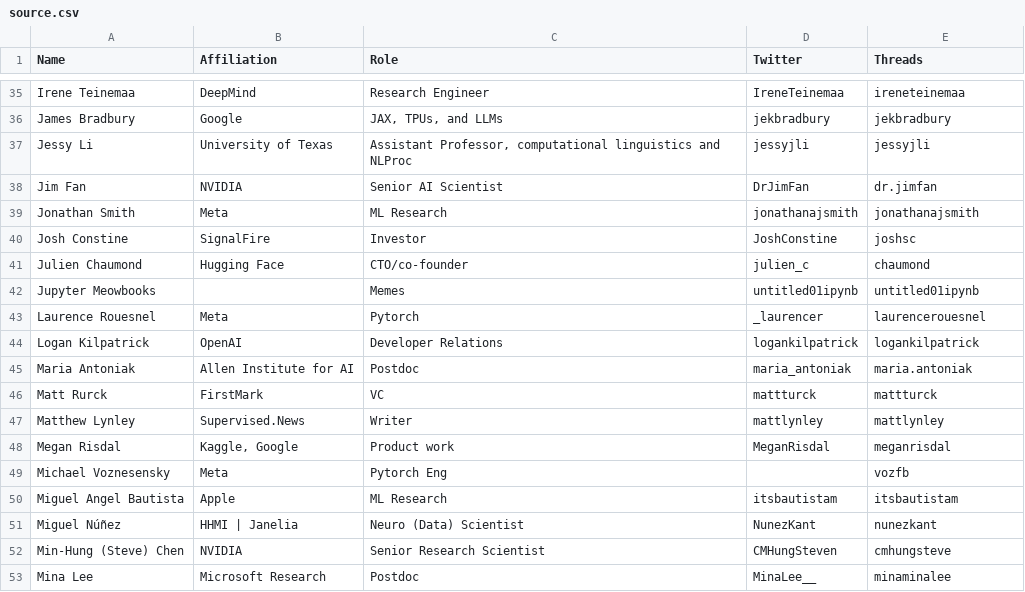
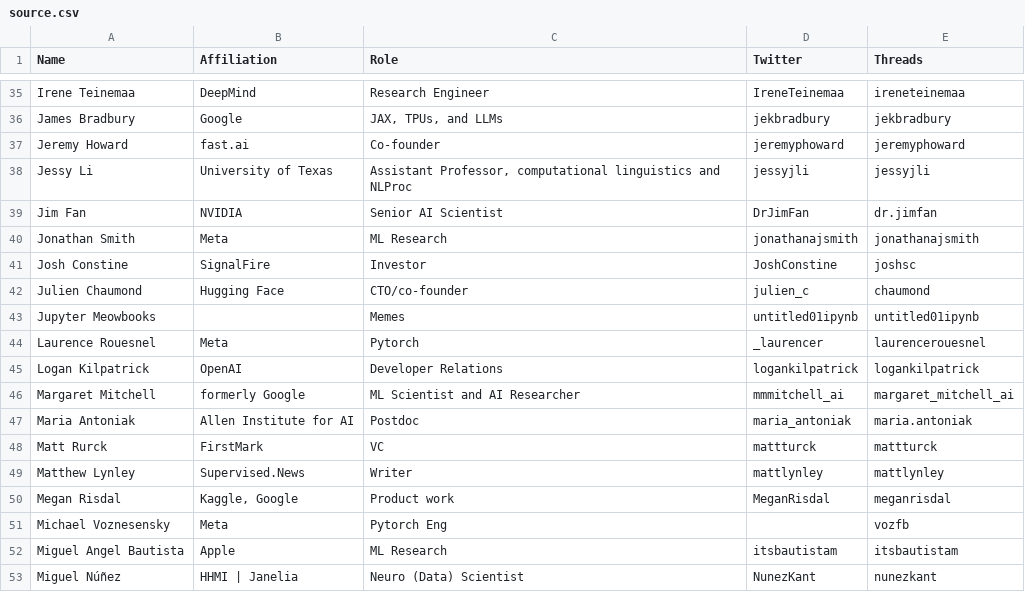
Before and after one commit to aletheap/ai_on_threads, a CSV file: source.csv, drawn as a sheet; only a part is shown, gaps mark what is left out; the shorter side is filled out with more unchanged rows; the diff names each change by its address in the sheet, - before the commit and + after, or states it on an @@ line.

Commit message:
add Jeremy Howard and Margaret Mitchell

```diff
--- a/source.csv
+++ b/source.csv
+row 37: Jeremy Howard | fast.ai | Co-founder | jeremyphoward | jeremyphoward
+row 46: Margaret Mitchell | formerly Google | ML Scientist and AI Researcher | mmmitchell_ai | margaret_mitchell_ai
```
Also changed, not shown: 1 other file.
